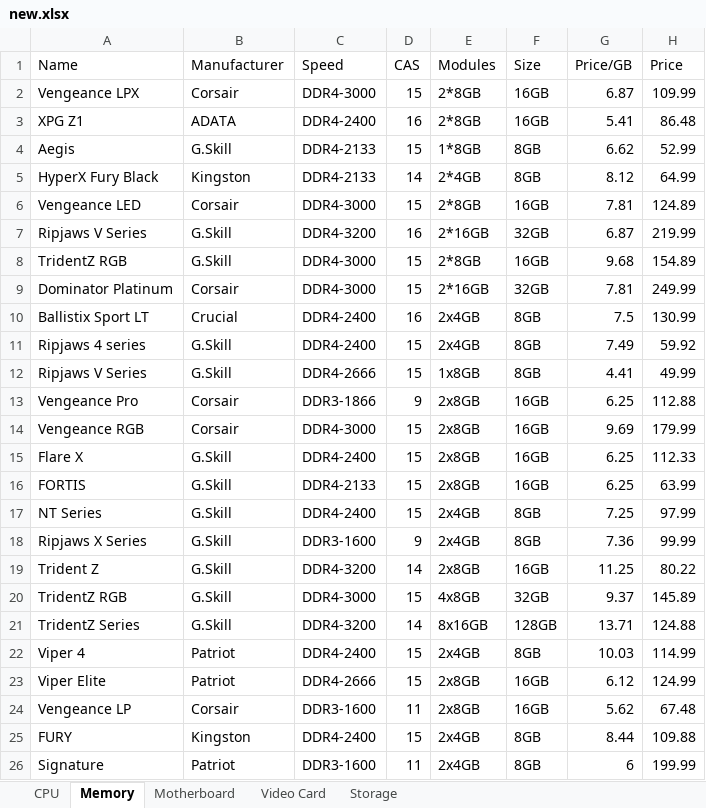
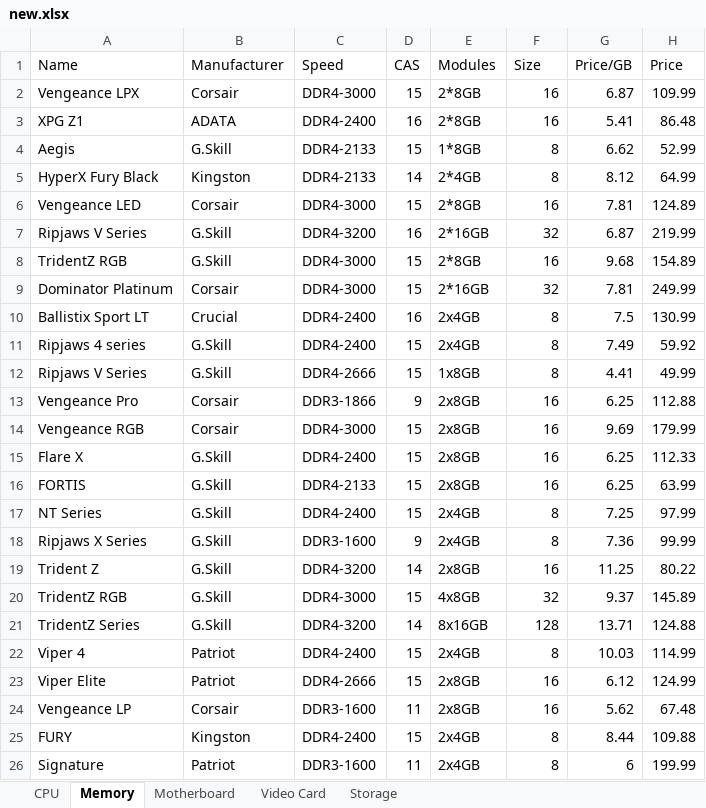
Before and after one commit to albuszheng/OnlineCOMParts, an Excel workbook: website/database/new.xlsx, sheet Memory, drawn as a sheet; values as stored, in another font and other column widths than the file's, no borders; the diff names each change by its address in the sheet, - before the commit and + after, or states it on an @@ line.

```diff
--- a/website/database/new.xlsx (sheet Memory)
+++ b/website/database/new.xlsx (sheet Memory)
-F2:F3 (Size): 16GB
+F2:F3 (Size): 16
-F4:F5 (Size): 8GB
+F4:F5 (Size): 8
-F6 (Size): 16GB
+F6 (Size): 16
-F7 (Size): 32GB
+F7 (Size): 32
-F8 (Size): 16GB
+F8 (Size): 16
-F9 (Size): 32GB
+F9 (Size): 32
-F10:F12 (Size): 8GB
+F10:F12 (Size): 8
-F13:F16 (Size): 16GB
+F13:F16 (Size): 16
-F17:F18 (Size): 8GB
+F17:F18 (Size): 8
-F19 (Size): 16GB
+F19 (Size): 16
-F20 (Size): 32GB
+F20 (Size): 32
-F21 (Size): 128GB
+F21 (Size): 128
-F22 (Size): 8GB
+F22 (Size): 8
-F23:F24 (Size): 16GB
+F23:F24 (Size): 16
-F25:F26 (Size): 8GB
+F25:F26 (Size): 8
```
Also changed, not shown: sheet CPU, sheet Video Card, sheet Motherboard, sheet Storage.
